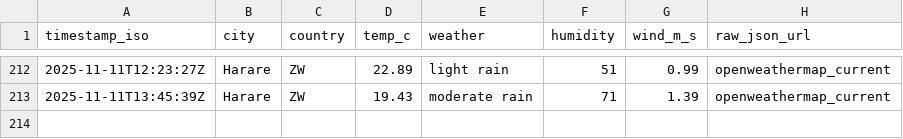
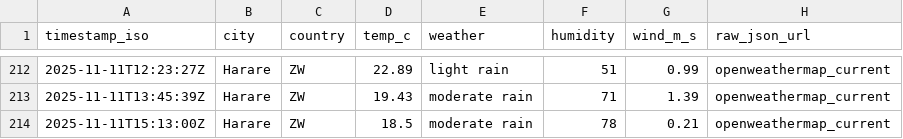
Before and after one commit to AlistairTomori1/weather, a CSV file: data/weather.csv, drawn as a sheet; only a part is shown, gaps mark what is left out.

Commit message:
chore(weather): append weather (2025-11-11T15:13Z)

```diff
--- a/data/weather.csv
+++ b/data/weather.csv
@@ -213 +213,2 @@ timestamp_iso,city,country,temp_c,weather,humidity,wind_m_s,raw_json_url
 2025-11-11T13:45:39Z,Harare,ZW,19.43,"moderate rain",71,1.39,openweathermap_current
+2025-11-11T15:13:00Z,Harare,ZW,18.5,"moderate rain",78,0.21,openweathermap_current
```
